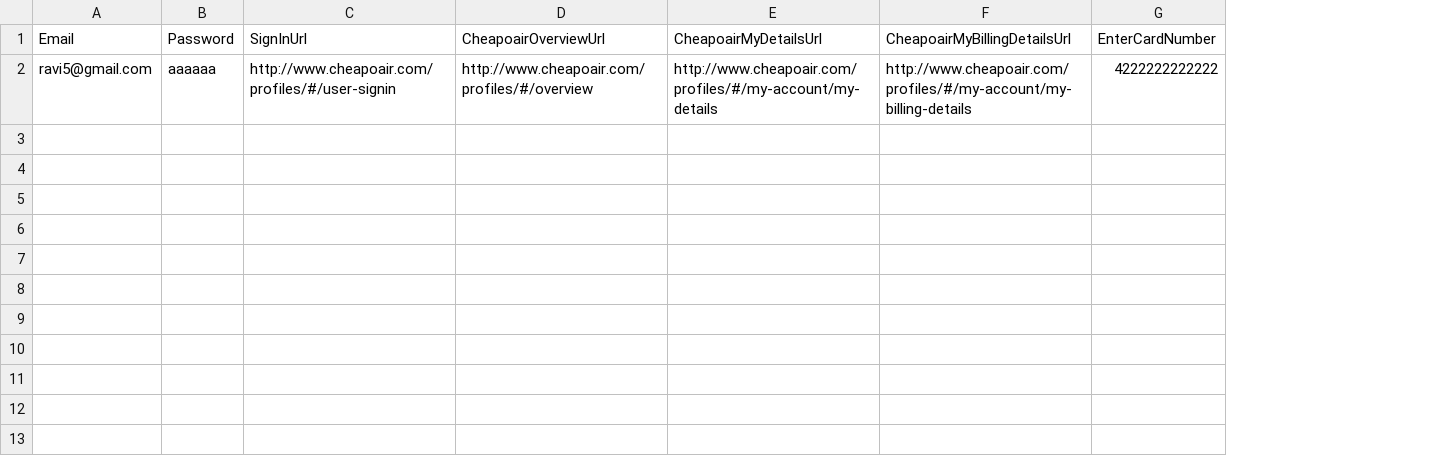
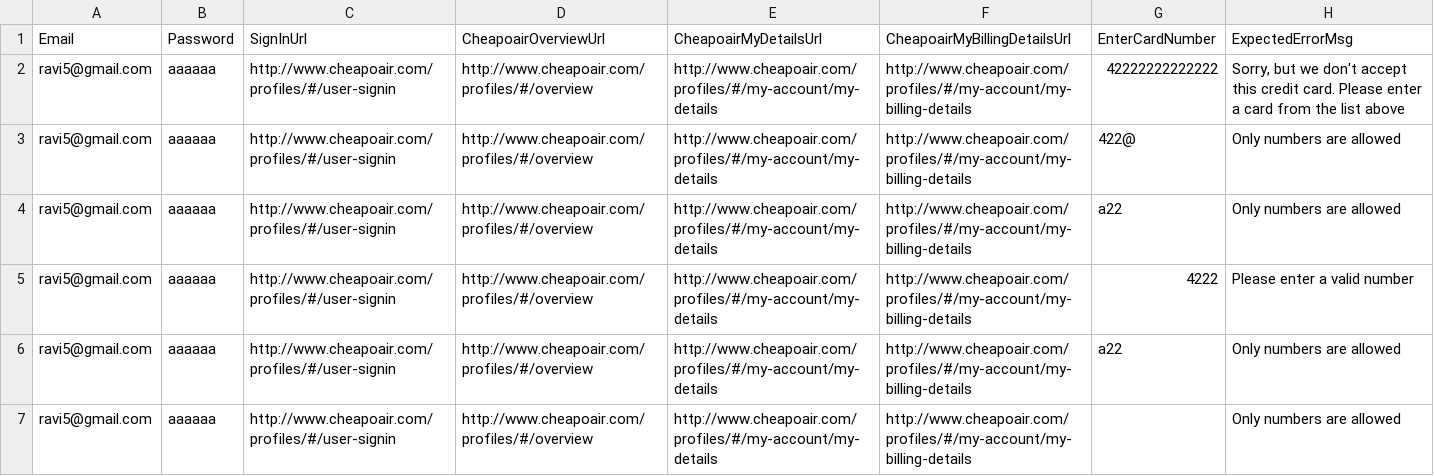
Before and after one commit to vishalsharma083/Fareportal.UserProfile.Web.UI.Tests, a CSV file: AppData/MinAndMaxDigitInCreditCard.csv, drawn as a sheet; addresses are those after the commit; the diff names each change by its address in the sheet, - before the commit and + after, or states it on an @@ line.

```diff
--- a/AppData/MinAndMaxDigitInCreditCard.csv
+++ b/AppData/MinAndMaxDigitInCreditCard.csv
+column H (ExpectedErrorMsg), row 3: Only numbers are allowed
+row 2: ravi5@gmail.com | aaaaaa | http://www.cheapoair.com/profiles/#/user-signin | http://www.cheapoair.com/profiles/#/overview | http://www.cheapoair.com/profiles/#/my-account/my-details | http://www.cheapoair.com/profiles/#/my-account/my-billing-details | 42222222222222 | Sorry, but we don't accept this credit card. Please enter a card from the list above
-G3 (EnterCardNumber): 4222222222222
+G3 (EnterCardNumber): 422@
+row 4: ravi5@gmail.com | aaaaaa | http://www.cheapoair.com/profiles/#/user-signin | http://www.cheapoair.com/profiles/#/overview | http://www.cheapoair.com/profiles/#/my-account/my-details | http://www.cheapoair.com/profiles/#/my-account/my-billing-details | a22 | Only numbers are allowed
+row 5: ravi5@gmail.com | aaaaaa | http://www.cheapoair.com/profiles/#/user-signin | http://www.cheapoair.com/profiles/#/overview | http://www.cheapoair.com/profiles/#/my-account/my-details | http://www.cheapoair.com/profiles/#/my-account/my-billing-details | 4222 | Please enter a valid number
+row 6: ravi5@gmail.com | aaaaaa | http://www.cheapoair.com/profiles/#/user-signin | http://www.cheapoair.com/profiles/#/overview | http://www.cheapoair.com/profiles/#/my-account/my-details | http://www.cheapoair.com/profiles/#/my-account/my-billing-details | a22 | Only numbers are allowed
+row 7: ravi5@gmail.com | aaaaaa | http://www.cheapoair.com/profiles/#/user-signin | http://www.cheapoair.com/profiles/#/overview | http://www.cheapoair.com/profiles/#/my-account/my-details | http://www.cheapoair.com/profiles/#/my-account/my-billing-details |  | Only numbers are allowed
```
Also changed, not shown: 5 other files.
